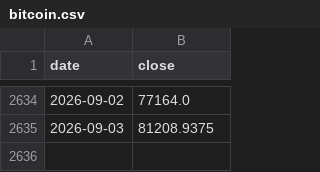
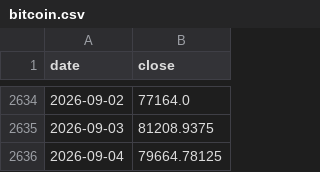
Before and after one commit to whyhuy/portfolio_tracker, a CSV file: data/prices/bitcoin.csv, drawn as a sheet; only a part is shown, gaps mark what is left out; the diff names each change by its address in the sheet, - before the commit and + after, or states it on an @@ line.

```diff
--- a/data/prices/bitcoin.csv
+++ b/data/prices/bitcoin.csv
+row 2636: 2026-09-04 | 79664.78125
```
Also changed, not shown: data/prices/CEG.csv, data/prices/CSPX.L.csv, 28 other files.
